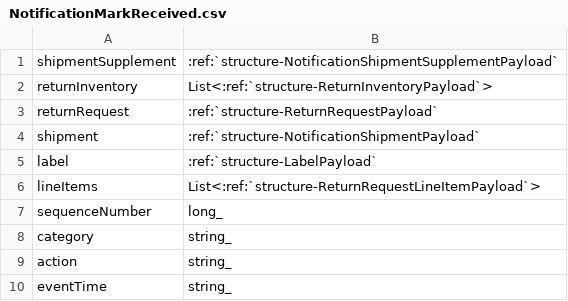
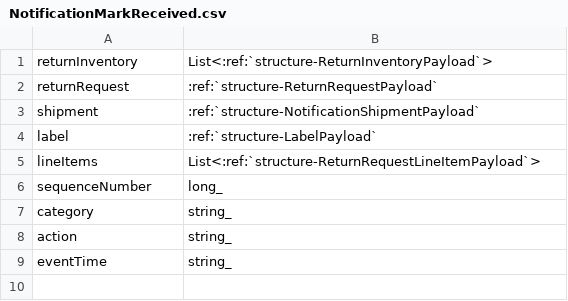
Before and after one commit to ReturnHelper/return-request-api-docs, a CSV file: source/models/Notification/NotificationMarkReceived.csv, drawn as a sheet.

```diff
--- a/source/models/Notification/NotificationMarkReceived.csv
+++ b/source/models/Notification/NotificationMarkReceived.csv
@@ -1,2 +1 @@
-shipmentSupplement, :ref:`structure-NotificationShipmentSupplementPayload`
 returnInventory, List<:ref:`structure-ReturnInventoryPayload`>
```
Also changed, not shown: 1 other file.
